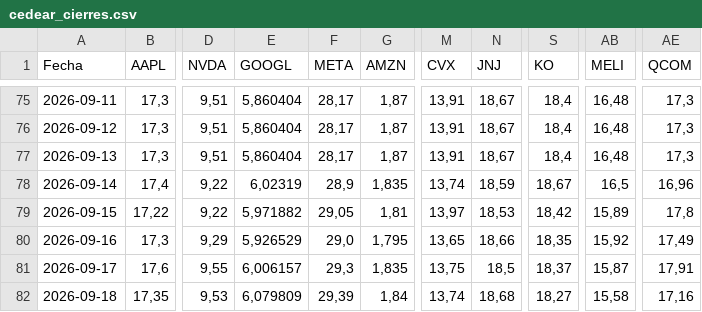
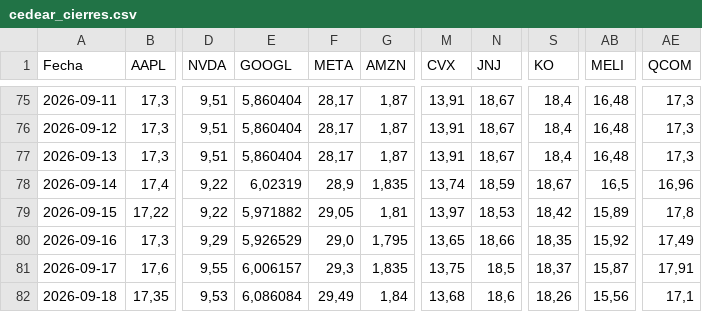
Before and after one commit to Brunogatti79/inversiones-bursatiles, a CSV file: data/cedear_cierres.csv, drawn as a sheet; only a part is shown, gaps mark what is left out; the diff names each change by its address in the sheet, - before the commit and + after, or states it on an @@ line.

Commit message:
auto: cedear_cierres 2026-09-18 12:01

```diff
--- a/data/cedear_cierres.csv
+++ b/data/cedear_cierres.csv
-E82 (GOOGL): 6,079809
+E82 (GOOGL): 6,086084
-F82 (META): 29,39
+F82 (META): 29,49
-M82 (CVX): 13,74
+M82 (CVX): 13,68
-N82 (JNJ): 18,68
+N82 (JNJ): 18,6
-S82 (KO): 18,27
+S82 (KO): 18,26
-AB82 (MELI): 15,58
+AB82 (MELI): 15,56
-AE82 (QCOM): 17,16
+AE82 (QCOM): 17,1
```
